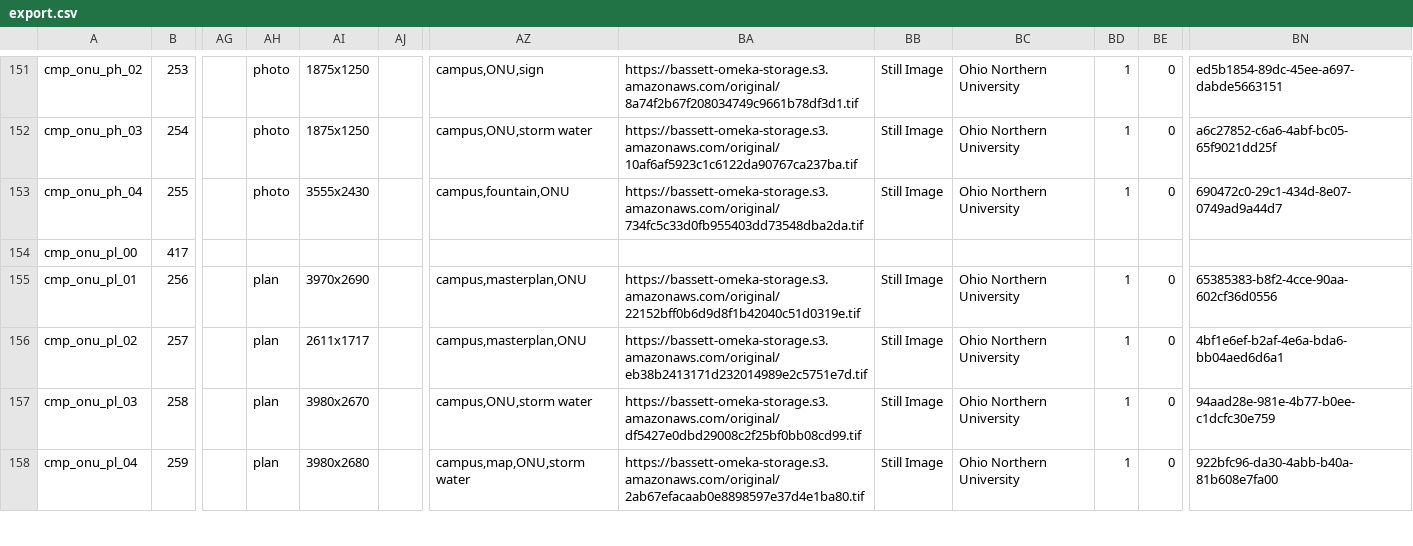
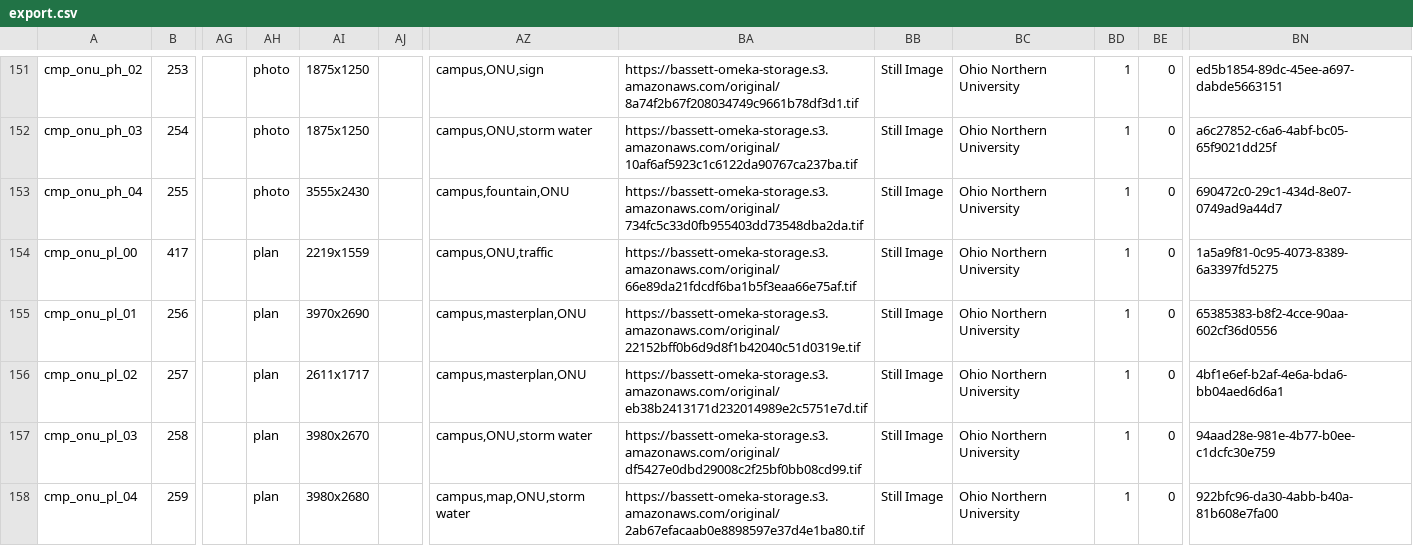
Before and after one commit to baskaufs/bassettassociates, a CSV file: data/export.csv, drawn as a sheet; only a part is shown, gaps mark what is left out; the diff names each change by its address in the sheet, - before the commit and + after, or states it on an @@ line.

```diff
--- a/data/export.csv
+++ b/data/export.csv
-AH154: (empty)
+AH154: plan
-AI154: (empty)
+AI154: 2219x1559
-AZ154: (empty)
+AZ154: campus,ONU,traffic
-BA154: (empty)
+BA154: https://bassett-omeka-storage.s3.amazonaws.com/original/66e89da21fdcdf6ba1b5f3eaa66e75af.tif
-BB154: (empty)
+BB154: Still Image
-BC154: (empty)
+BC154: Ohio Northern University
-BD154: (empty)
+BD154: 1
-BE154: (empty)
+BE154: 0
-BN154: (empty)
+BN154: 1a5a9f81-0c95-4073-8389-6a3397fd5275
```
Also changed, not shown: data/items.csv, 1 other file.
